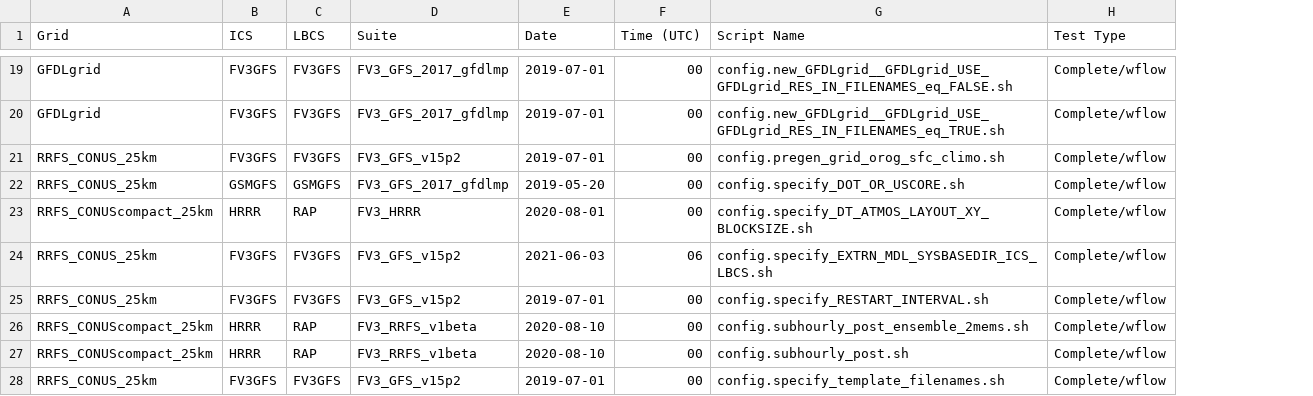
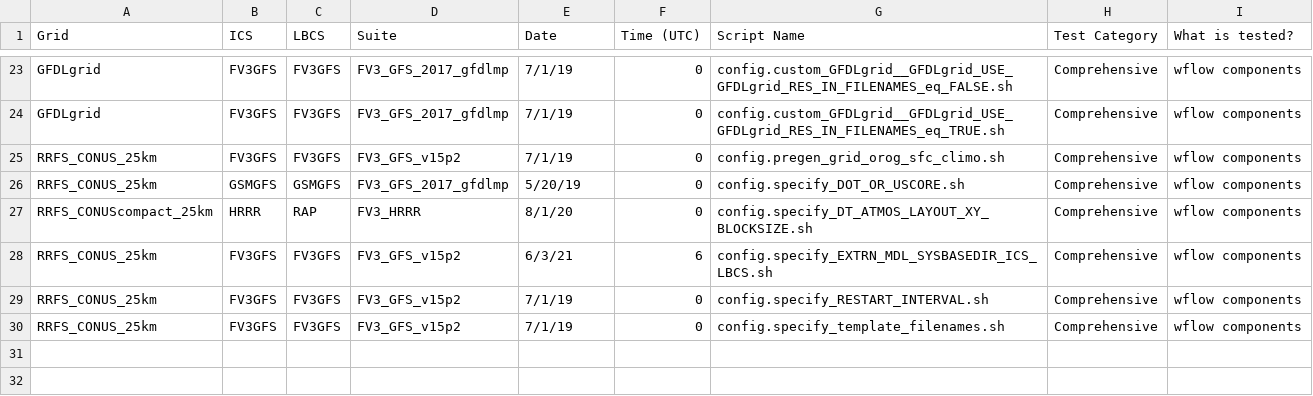
Before and after one commit to ufs-community/ufs-srweather-app, a CSV file: docs/UsersGuide/source/CompleteTests.csv, drawn as a sheet; only a part is shown, gaps mark what is left out; removed rows and columns are numbered as before the commit, all else as after; the diff covers the shown part only; the diff names each change by its address in the sheet, - before the commit and + after, or states it on an @@ line.

```diff
--- a/docs/UsersGuide/source/CompleteTests.csv
+++ b/docs/UsersGuide/source/CompleteTests.csv
-column H (Test Type), rows 19-25: all Complete/wflow; row 28: Complete/wflow
+column H (Test Category), rows 23-30: all Comprehensive
+column I (What is tested?), rows 23-30: all wflow components
-E23:E25 (Date): 2019-07-01
+E23:E25 (Date): 7/1/19
-F23:F27 (Time (UTC)): 00
+F23:F27 (Time (UTC)): 0
-G23 (Script Name): config.new_GFDLgrid__GFDLgrid_USE_GFDLgrid_RES_IN_FILENAMES_eq_FALSE.sh
+G23 (Script Name): config.custom_GFDLgrid__GFDLgrid_USE_GFDLgrid_RES_IN_FILENAMES_eq_FALSE.sh
-G24 (Script Name): config.new_GFDLgrid__GFDLgrid_USE_GFDLgrid_RES_IN_FILENAMES_eq_TRUE.sh
+G24 (Script Name): config.custom_GFDLgrid__GFDLgrid_USE_GFDLgrid_RES_IN_FILENAMES_eq_TRUE.sh
-E26 (Date): 2019-05-20
+E26 (Date): 5/20/19
-E27 (Date): 2020-08-01
+E27 (Date): 8/1/20
-E28 (Date): 2021-06-03
+E28 (Date): 6/3/21
-F28 (Time (UTC)): 06
+F28 (Time (UTC)): 6
-E29 (Date): 2019-07-01
+E29 (Date): 7/1/19
-F29 (Time (UTC)): 00
+F29 (Time (UTC)): 0
-row 26: RRFS_CONUScompact_25km | HRRR | RAP | FV3_RRFS_v1beta | 2020-08-10 | 00 | config.subhourly_post_ensemble_2mems.sh | Complete/wflow
-row 27: RRFS_CONUScompact_25km | HRRR | RAP | FV3_RRFS_v1beta | 2020-08-10 | 00 | config.subhourly_post.sh | Complete/wflow
-E30 (Date): 2019-07-01
+E30 (Date): 7/1/19
-F30 (Time (UTC)): 00
+F30 (Time (UTC)): 0
```
Also changed, not shown: 4 added rows and 45 edited cells elsewhere in this file, 8 other files.
